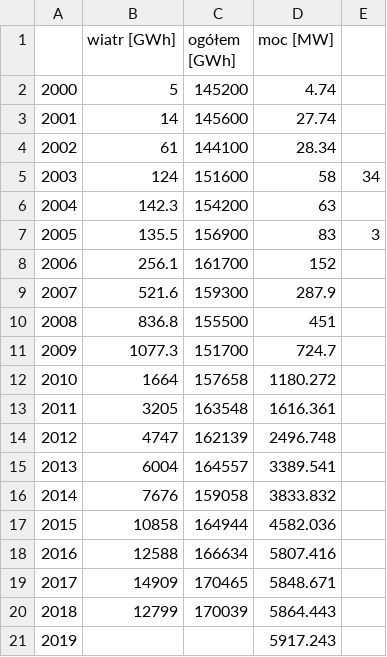
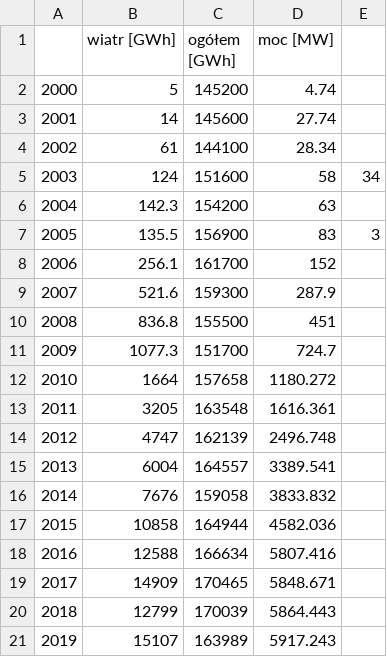
Before and after one commit to lukpaz/energy-graphs, a CSV file: wind.csv, drawn as a sheet; the diff names each change by its address in the sheet, - before the commit and + after, or states it on an @@ line.

```diff
--- a/wind.csv
+++ b/wind.csv
-B21 (wiatr [GWh]): (empty)
+B21 (wiatr [GWh]): 15107
-C21 (ogółem [GWh]): (empty)
+C21 (ogółem [GWh]): 163989
```
Also changed, not shown: solar.csv, 5 other files.
